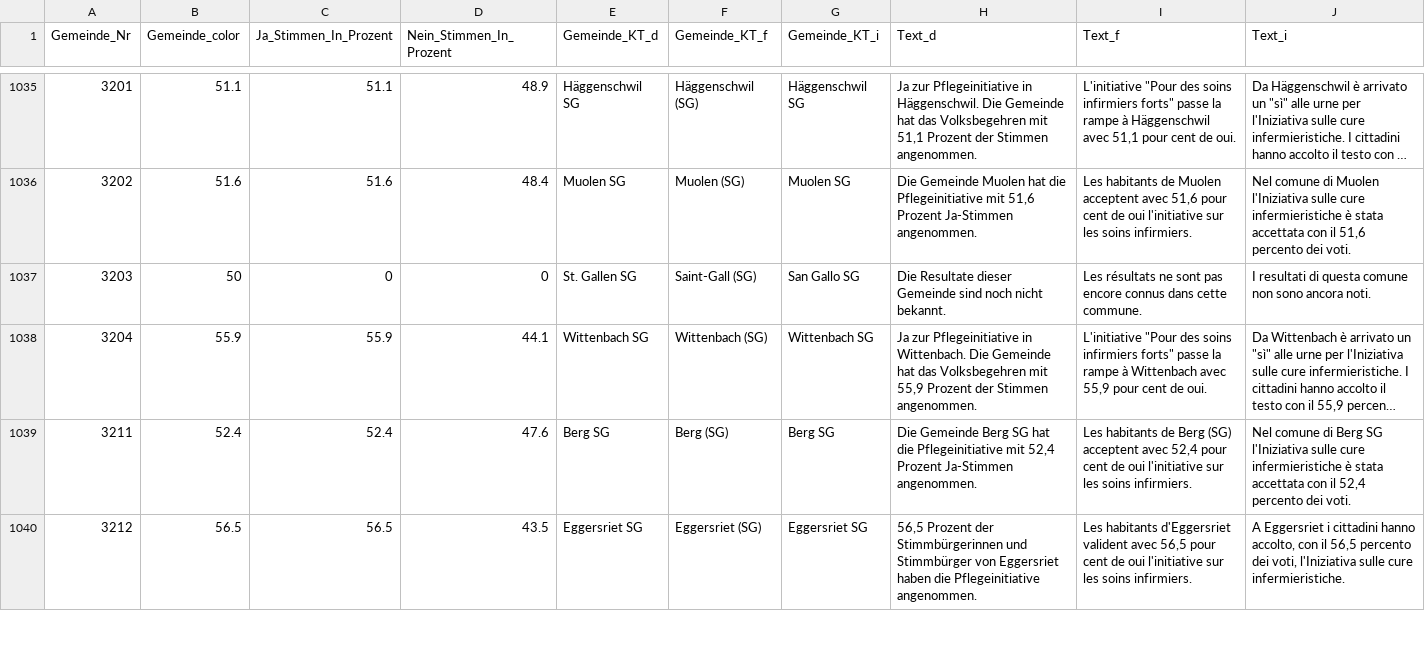
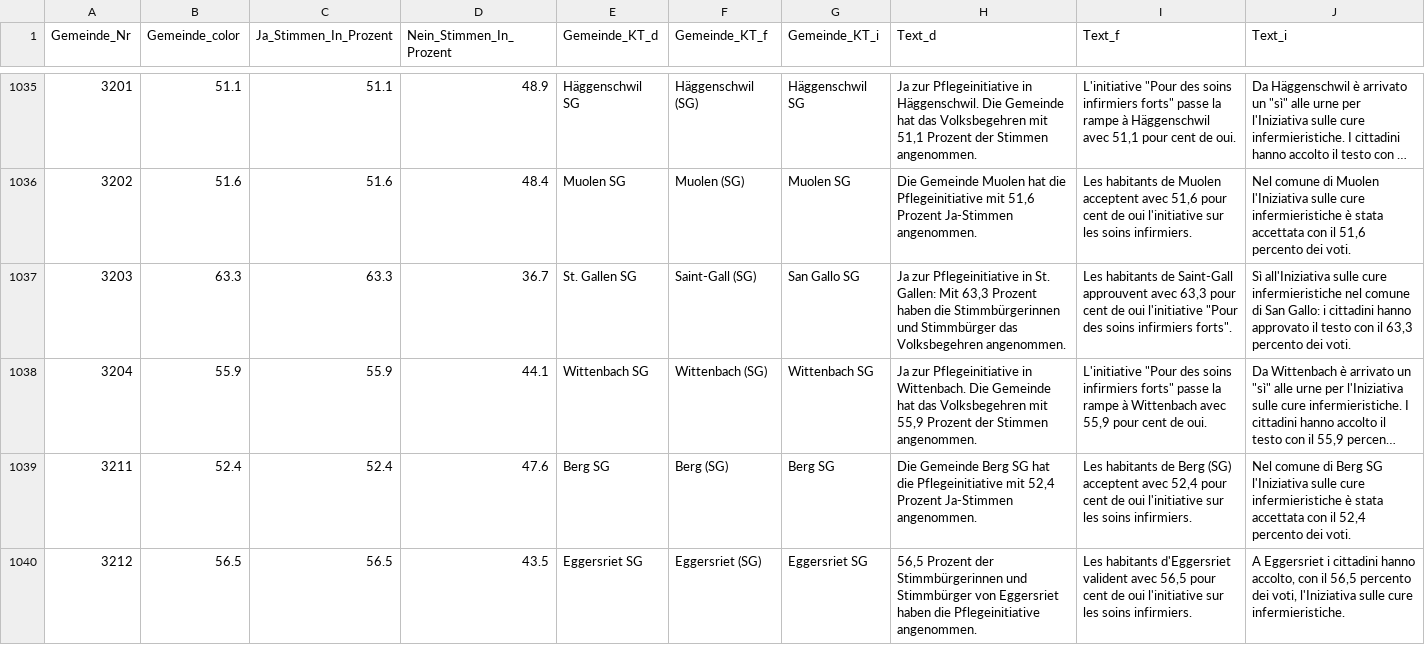
Before and after one commit to awp-finanznachrichten/lena_november2021, a CSV file: Output/Pflege_dw.csv, drawn as a sheet; only a part is shown, gaps mark what is left out; long unchanged cells end in …; the diff covers the shown part only; the diff names each change by its address in the sheet, - before the commit and + after, or states it on an @@ line.

```diff
--- a/Output/Pflege_dw.csv
+++ b/Output/Pflege_dw.csv
-B1037 (Gemeinde_color): 50
+B1037 (Gemeinde_color): 63.3
-C1037 (Ja_Stimmen_In_Prozent): 0
+C1037 (Ja_Stimmen_In_Prozent): 63.3
-D1037 (Nein_Stimmen_In_Prozent): 0
+D1037 (Nein_Stimmen_In_Prozent): 36.7
-H1037 (Text_d): Die Resultate dieser Gemeinde sind noch nicht bekannt.
+H1037 (Text_d): Ja zur Pflegeinitiative in St. Gallen: Mit 63,3 Prozent haben die Stimmbürgerinnen und Stimmbürger das Volksbegehren angenommen.
-I1037 (Text_f): Les résultats ne sont pas encore connus dans cette commune.
+I1037 (Text_f): Les habitants de Saint-Gall approuvent avec 63,3 pour cent de oui l'initiative "Pour des soins infirmiers forts".
-J1037 (Text_i): I resultati di questa comune non sono ancora noti.
+J1037 (Text_i): Sì all'Iniziativa sulle cure infermieristiche nel comune di San Gallo: i cittadini hanno approvato il testo con il 63,3 percento dei voti.
```
Also changed, not shown: 42 edited cells elsewhere in this file, Output/Covid_dw_FM1_today.csv, Output/Covid_dw_radiotop.csv, 14 other files.
